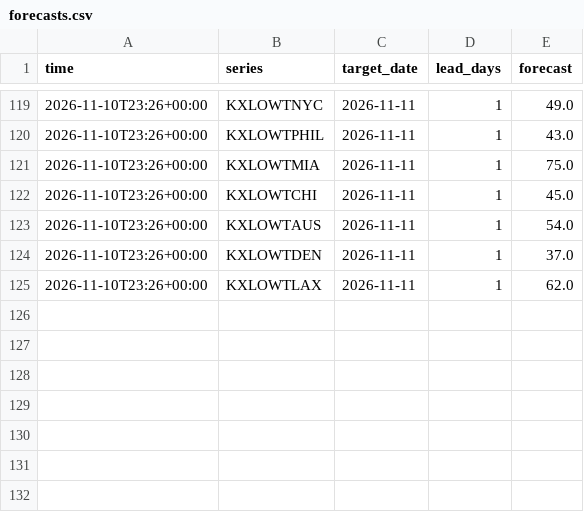
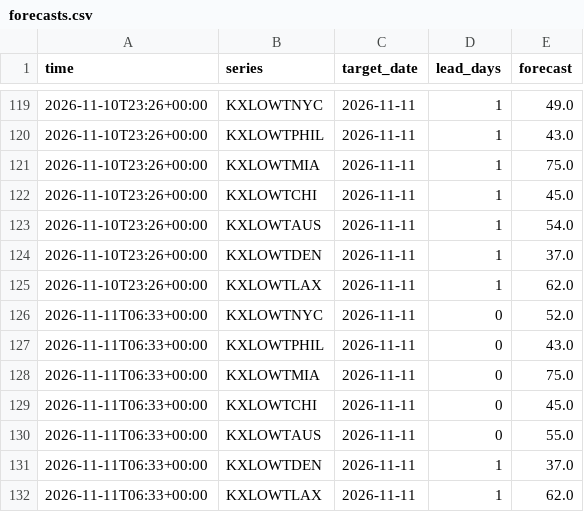
Before and after one commit to lazyloris/kalshi-analyzer, a CSV file: data/weather_low/forecasts.csv, drawn as a sheet; only a part is shown, gaps mark what is left out; the diff names each change by its address in the sheet, - before the commit and + after, or states it on an @@ line.

```diff
--- a/data/weather_low/forecasts.csv
+++ b/data/weather_low/forecasts.csv
+row 126: 2026-11-11T06:33+00:00 | KXLOWTNYC | 2026-11-11 | 0 | 52.0
+row 127: 2026-11-11T06:33+00:00 | KXLOWTPHIL | 2026-11-11 | 0 | 43.0
+row 128: 2026-11-11T06:33+00:00 | KXLOWTMIA | 2026-11-11 | 0 | 75.0
+row 129: 2026-11-11T06:33+00:00 | KXLOWTCHI | 2026-11-11 | 0 | 45.0
+row 130: 2026-11-11T06:33+00:00 | KXLOWTAUS | 2026-11-11 | 0 | 55.0
+row 131: 2026-11-11T06:33+00:00 | KXLOWTDEN | 2026-11-11 | 1 | 37.0
+row 132: 2026-11-11T06:33+00:00 | KXLOWTLAX | 2026-11-11 | 1 | 62.0
```
Also changed, not shown: data/bitcoin/trades.csv, data/bitcoin_tod/trades.csv, 35 other files.
